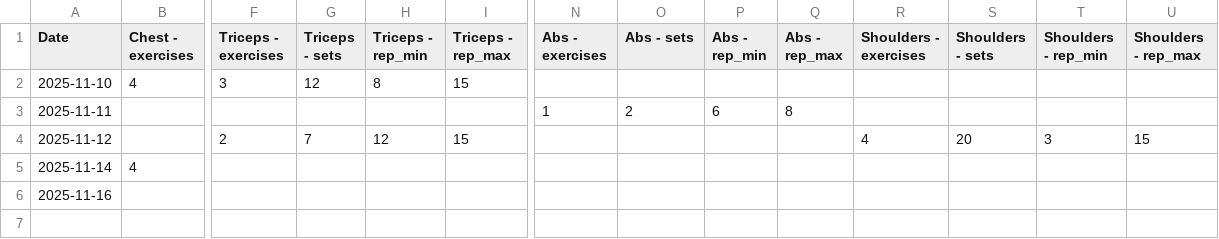
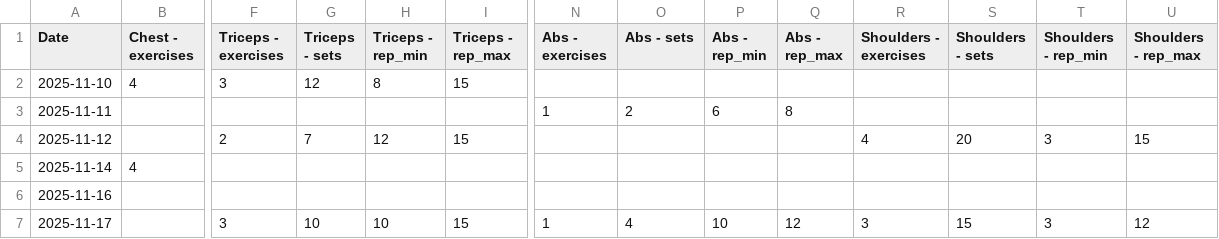
Before and after one commit to l2mcgrat/personal_data_tracking, a CSV file: data/window_data/Workouts.csv, drawn as a sheet; only a part is shown, gaps mark what is left out; rows hold the shown columns only; the diff names each change by its address in the sheet, - before the commit and + after, or states it on an @@ line.

```diff
--- a/data/window_data/Workouts.csv
+++ b/data/window_data/Workouts.csv
+row 7: 2025-11-17 |  | 3 | 10 | 10 | 15 | 1 | 4 | 10 | 12 | 3 | 15 | 3 | 12
```
Also changed, not shown: data/master_log.csv, data/window_data/Coding Projects.csv, 15 other files.
